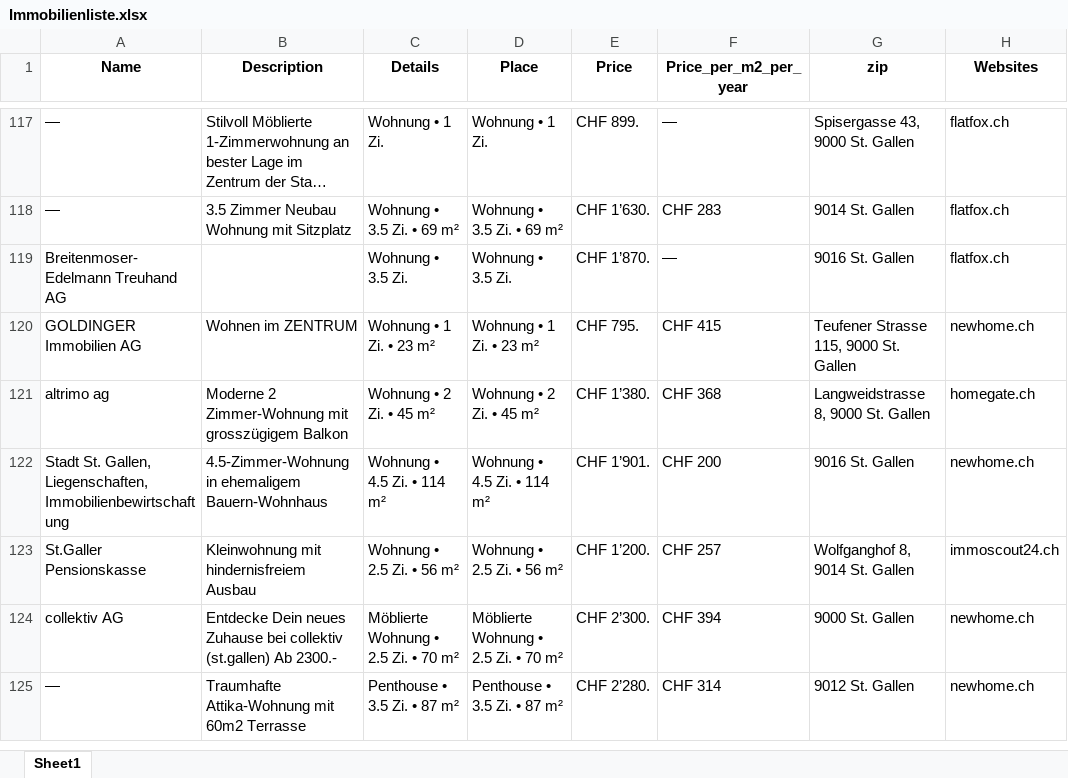
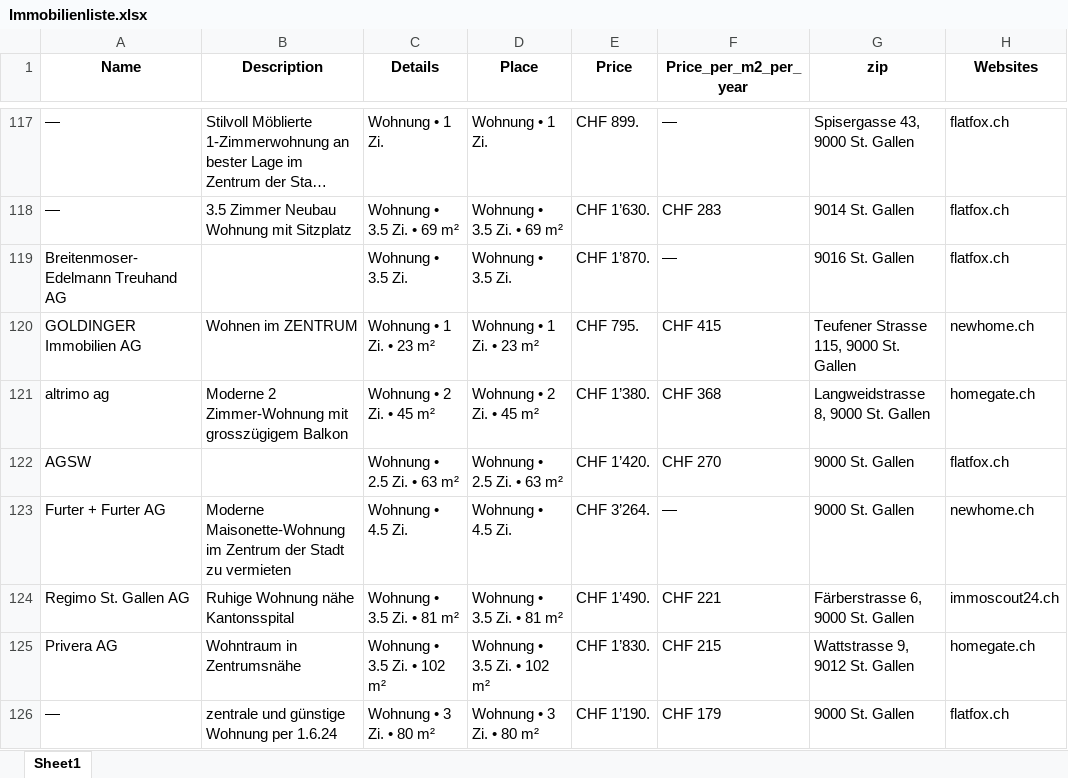
Before and after one commit to lorexzx/CS, an Excel workbook: Immobilienliste.xlsx, sheet Sheet1, drawn as a sheet; only a part is shown, gaps mark what is left out; the shorter side is filled out with more unchanged rows; long unchanged cells end in …; values as stored, in another font and other column widths than the file's, no borders; the diff covers the shown part only; the diff names each change by its address in the sheet, - before the commit and + after, or states it on an @@ line.

```diff
--- a/Immobilienliste.xlsx (sheet Sheet1)
+++ b/Immobilienliste.xlsx (sheet Sheet1)
+row 122: AGSW |  | Wohnung • 2.5 Zi. • 63 m² | Wohnung • 2.5 Zi. • 63 m² | CHF 1’420. | CHF 270 | 9000 St. Gallen | flatfox.ch
+row 123: Furter + Furter AG | Moderne Maisonette-Wohnung im Zentrum der Stadt zu vermieten | Wohnung • 4.5 Zi. | Wohnung • 4.5 Zi. | CHF 3’264. | — | 9000 St. Gallen | newhome.ch
+row 124: Regimo St. Gallen AG | Ruhige Wohnung nähe Kantonsspital | Wohnung • 3.5 Zi. • 81 m² | Wohnung • 3.5 Zi. • 81 m² | CHF 1’490. | CHF 221 | Färberstrasse 6, 9000 St. Gallen | immoscout24.ch
+row 125: Privera AG | Wohntraum in Zentrumsnähe | Wohnung • 3.5 Zi. • 102 m² | Wohnung • 3.5 Zi. • 102 m² | CHF 1’830. | CHF 215 | Wattstrasse 9, 9012 St. Gallen | homegate.ch
+row 126: — | zentrale und günstige Wohnung per 1.6.24 | Wohnung • 3 Zi. • 80 m² | Wohnung • 3 Zi. • 80 m² | CHF 1’190. | CHF 179 | 9000 St. Gallen | flatfox.ch
```
Also changed, not shown: 36 added rows, 41 removed rows and 47 edited cells elsewhere in this sheet.
